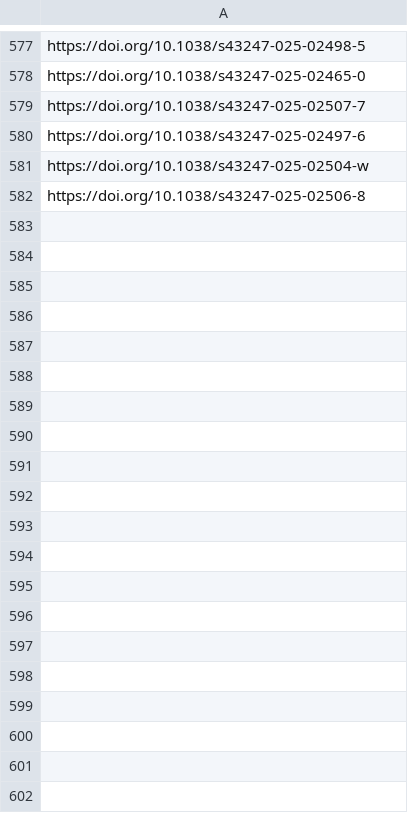
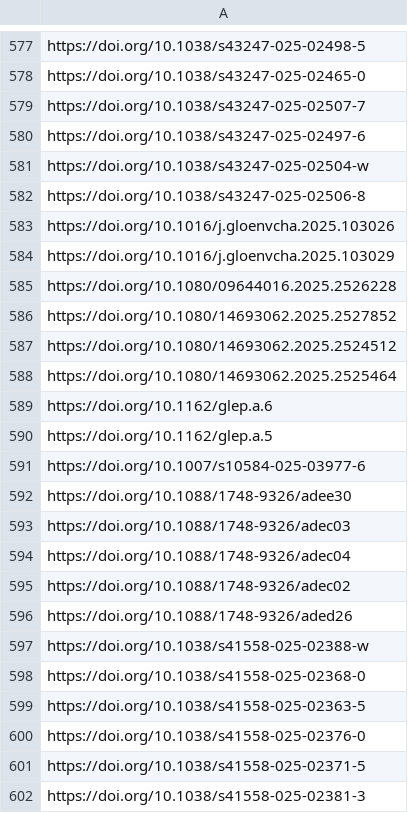
Before and after one commit to sumtxt/picnic, a CSV file: memory/environmental_and_climate_politics_studies_urls.csv, drawn as a sheet; only a part is shown, gaps mark what is left out; the diff covers the shown part only; the diff names each change by its address in the sheet, - before the commit and + after, or states it on an @@ line.

```diff
--- a/memory/environmental_and_climate_politics_studies_urls.csv
+++ b/memory/environmental_and_climate_politics_studies_urls.csv
+row 583: https://doi.org/10.1016/j.gloenvcha.2025.103026
+row 584: https://doi.org/10.1016/j.gloenvcha.2025.103029
+row 585: https://doi.org/10.1080/09644016.2025.2526228
+row 586: https://doi.org/10.1080/14693062.2025.2527852
+row 587: https://doi.org/10.1080/14693062.2025.2524512
+row 588: https://doi.org/10.1080/14693062.2025.2525464
+row 589: https://doi.org/10.1162/glep.a.6
+row 590: https://doi.org/10.1162/glep.a.5
+row 591: https://doi.org/10.1007/s10584-025-03977-6
+row 592: https://doi.org/10.1088/1748-9326/adee30
+row 593: https://doi.org/10.1088/1748-9326/adec03
+row 594: https://doi.org/10.1088/1748-9326/adec04
+row 595: https://doi.org/10.1088/1748-9326/adec02
+row 596: https://doi.org/10.1088/1748-9326/aded26
+row 597: https://doi.org/10.1038/s41558-025-02388-w
+row 598: https://doi.org/10.1038/s41558-025-02368-0
+row 599: https://doi.org/10.1038/s41558-025-02363-5
+row 600: https://doi.org/10.1038/s41558-025-02376-0
+row 601: https://doi.org/10.1038/s41558-025-02371-5
+row 602: https://doi.org/10.1038/s41558-025-02381-3
```
Also changed, not shown: 27 added rows elsewhere in this file, memory/communication_urls.csv, memory/economics_urls.csv, 13 other files.
